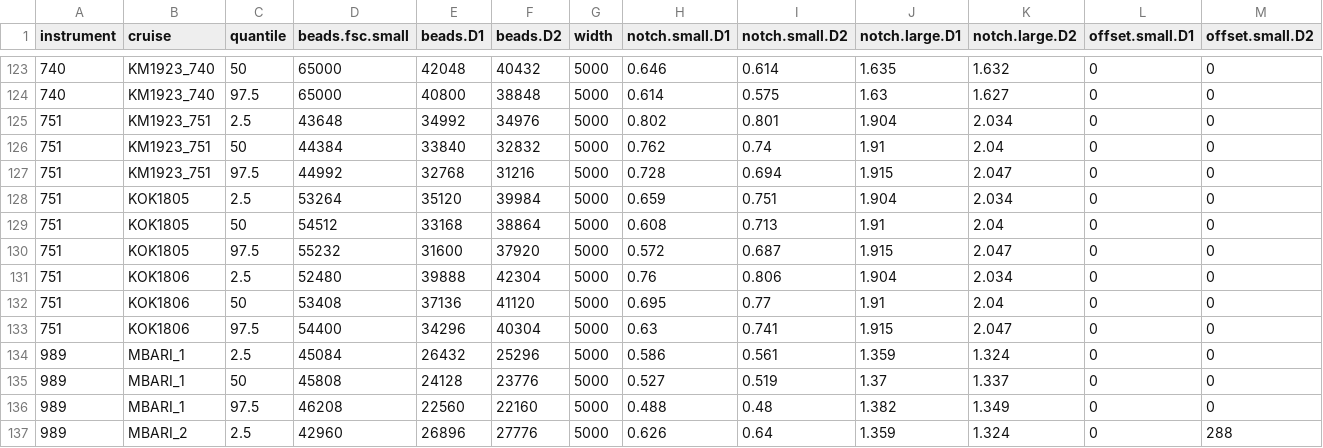
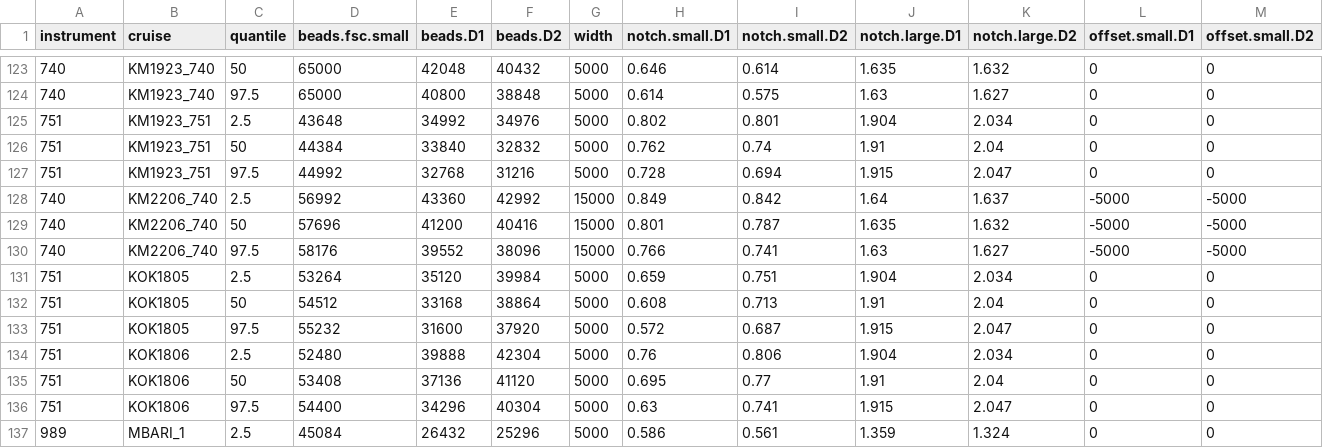
Before and after one commit to armbrustlab/seaflow-filter, a CSV file: ALL-filterparams.csv, drawn as a sheet; only a part is shown, gaps mark what is left out; the shorter side is filled out with more unchanged rows; rows hold the shown columns only; the diff names each change by its address in the sheet, - before the commit and + after, or states it on an @@ line.

```diff
--- a/ALL-filterparams.csv
+++ b/ALL-filterparams.csv
+row 128: 740 | KM2206_740 | 2.5 | 56992 | 43360 | 42992 | 15000 | 0.849 | 0.842 | 1.64 | 1.637 | -5000 | -5000
+row 129: 740 | KM2206_740 | 50 | 57696 | 41200 | 40416 | 15000 | 0.801 | 0.787 | 1.635 | 1.632 | -5000 | -5000
+row 130: 740 | KM2206_740 | 97.5 | 58176 | 39552 | 38096 | 15000 | 0.766 | 0.741 | 1.63 | 1.627 | -5000 | -5000
```
Also changed, not shown: 3 other files.
